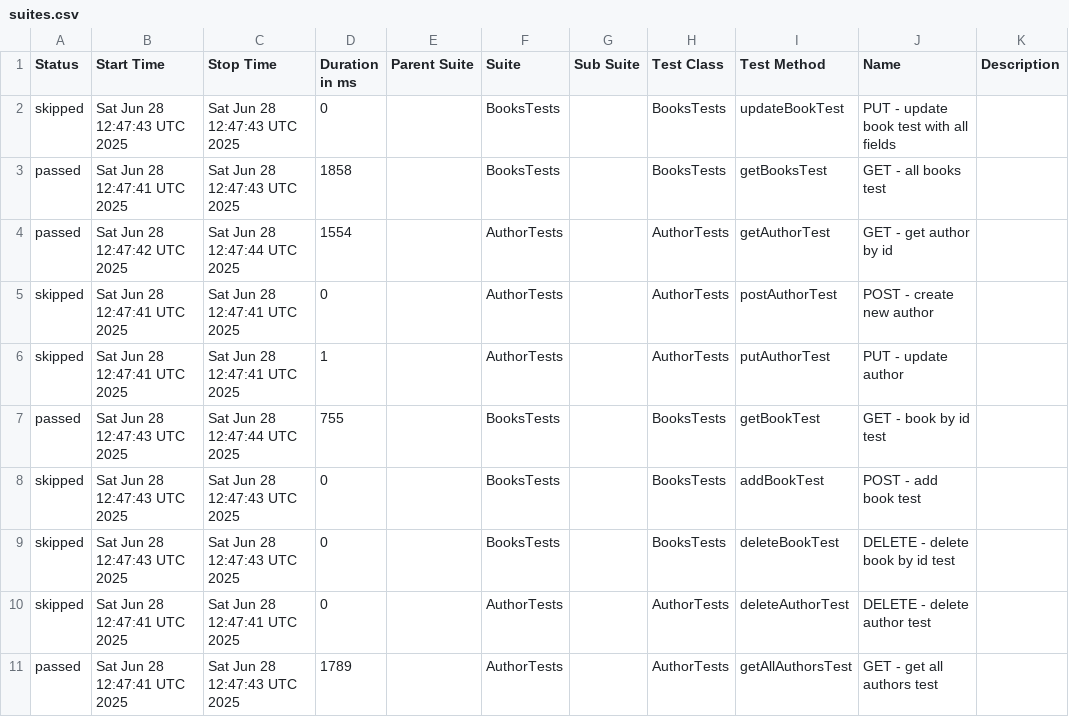
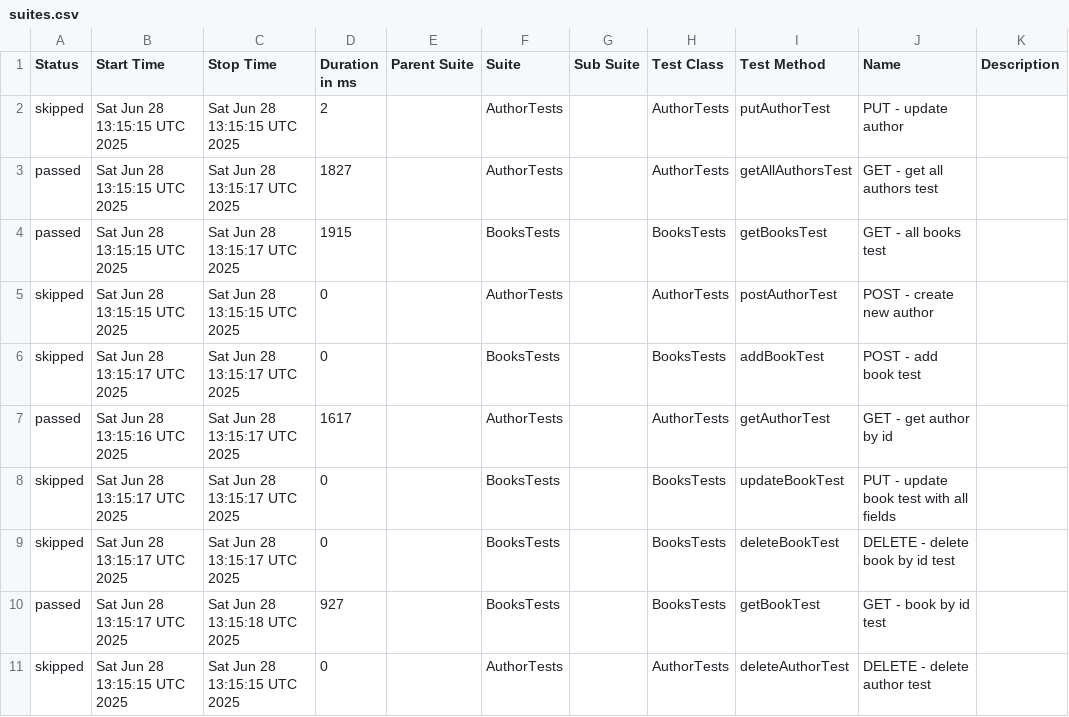
Before and after one commit to dmytroholovnia/BookstoreAutomationFramework, a CSV file: data/suites.csv, drawn as a sheet.

```diff
--- a/data/suites.csv
+++ b/data/suites.csv
@@ -1,11 +1,11 @@
 "Status","Start Time","Stop Time","Duration in ms","Parent Suite","Suite","Sub Suite","Test Class","Test Method","Name","Description"
-"skipped","Sat Jun 28 12:47:43 UTC 2025","Sat Jun 28 12:47:43 UTC 2025","0","","BooksTests","","BooksTests","updateBookTest","PUT - update book test with all fields",""
-"passed","Sat Jun 28 12:47:41 UTC 2025","Sat Jun 28 12:47:43 UTC 2025","1858","","BooksTests","","BooksTests","getBooksTest","GET - all books test",""
-"passed","Sat Jun 28 12:47:42 UTC 2025","Sat Jun 28 12:47:44 UTC 2025","1554","","AuthorTests","","AuthorTests","getAuthorTest","GET - get author by id",""
-"skipped","Sat Jun 28 12:47:41 UTC 2025","Sat Jun 28 12:47:41 UTC 2025","0","","AuthorTests","","AuthorTests","postAuthorTest","POST - create new author",""
-"skipped","Sat Jun 28 12:47:41 UTC 2025","Sat Jun 28 12:47:41 UTC 2025","1","","AuthorTests","","AuthorTests","putAuthorTest","PUT - update author",""
-"passed","Sat Jun 28 12:47:43 UTC 2025","Sat Jun 28 12:47:44 UTC 2025","755","","BooksTests","","BooksTests","getBookTest","GET - book by id test",""
-"skipped","Sat Jun 28 12:47:43 UTC 2025","Sat Jun 28 12:47:43 UTC 2025","0","","BooksTests","","BooksTests","addBookTest","POST - add book test",""
-"skipped","Sat Jun 28 12:47:43 UTC 2025","Sat Jun 28 12:47:43 UTC 2025","0","","BooksTests","","BooksTests","deleteBookTest","DELETE - delete book by id test",""
-"skipped","Sat Jun 28 12:47:41 UTC 2025","Sat Jun 28 12:47:41 UTC 2025","0","","AuthorTests","","AuthorTests","deleteAuthorTest","DELETE - delete author test",""
-"passed","Sat Jun 28 12:47:41 UTC 2025","Sat Jun 28 12:47:43 UTC 2025","1789","","AuthorTests","","AuthorTests","getAllAuthorsTest","GET - get all authors test",""
+"skipped","Sat Jun 28 13:15:15 UTC 2025","Sat Jun 28 13:15:15 UTC 2025","2","","AuthorTests","","AuthorTests","putAuthorTest","PUT - update author",""
+"passed","Sat Jun 28 13:15:15 UTC 2025","Sat Jun 28 13:15:17 UTC 2025","1827","","AuthorTests","","AuthorTests","getAllAuthorsTest","GET - get all authors test",""
+"passed","Sat Jun 28 13:15:15 UTC 2025","Sat Jun 28 13:15:17 UTC 2025","1915","","BooksTests","","BooksTests","getBooksTest","GET - all books test",""
+"skipped","Sat Jun 28 13:15:15 UTC 2025","Sat Jun 28 13:15:15 UTC 2025","0","","AuthorTests","","AuthorTests","postAuthorTest","POST - create new author",""
+"skipped","Sat Jun 28 13:15:17 UTC 2025","Sat Jun 28 13:15:17 UTC 2025","0","","BooksTests","","BooksTests","addBookTest","POST - add book test",""
+"passed","Sat Jun 28 13:15:16 UTC 2025","Sat Jun 28 13:15:17 UTC 2025","1617","","AuthorTests","","AuthorTests","getAuthorTest","GET - get author by id",""
+"skipped","Sat Jun 28 13:15:17 UTC 2025","Sat Jun 28 13:15:17 UTC 2025","0","","BooksTests","","BooksTests","updateBookTest","PUT - update book test with all fields",""
+"skipped","Sat Jun 28 13:15:17 UTC 2025","Sat Jun 28 13:15:17 UTC 2025","0","","BooksTests","","BooksTests","deleteBookTest","DELETE - delete book by id test",""
+"passed","Sat Jun 28 13:15:17 UTC 2025","Sat Jun 28 13:15:18 UTC 2025","927","","BooksTests","","BooksTests","getBookTest","GET - book by id test",""
+"skipped","Sat Jun 28 13:15:15 UTC 2025","Sat Jun 28 13:15:15 UTC 2025","0","","AuthorTests","","AuthorTests","deleteAuthorTest","DELETE - delete author test",""
```
Also changed, not shown: 34 other files.
